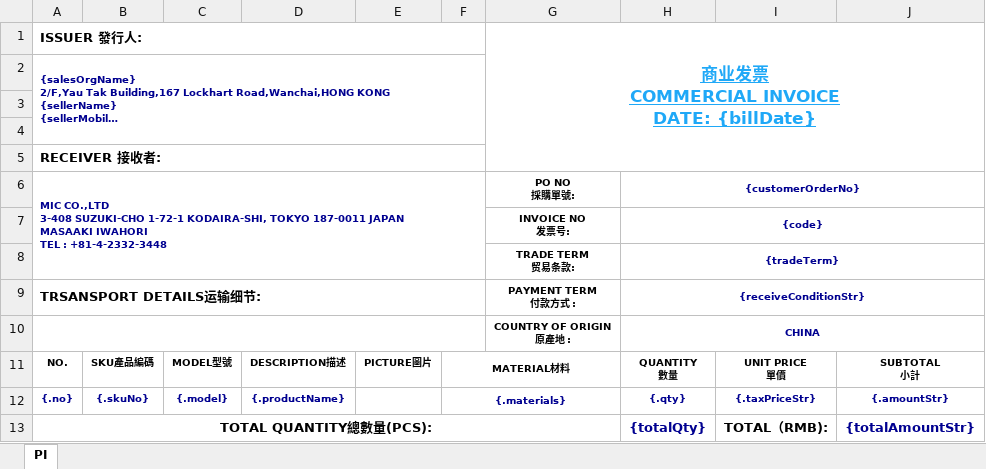
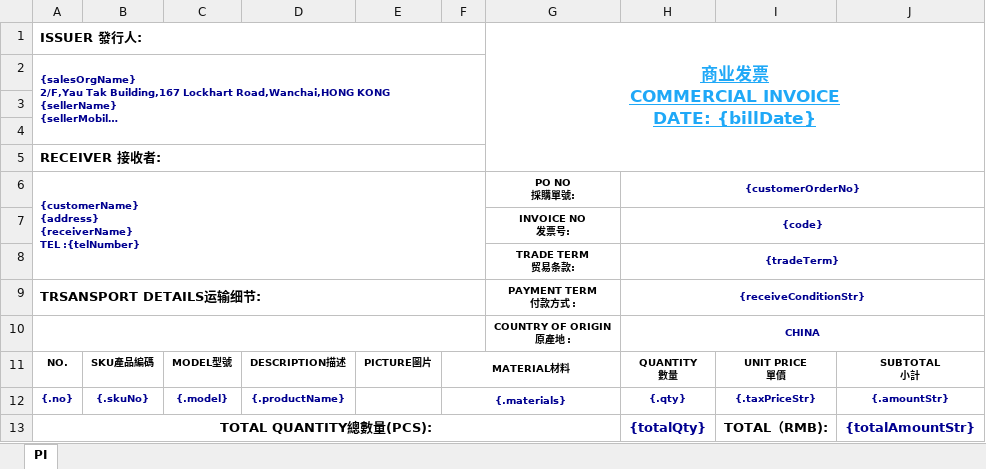
Before and after one commit to quyuzhong1/cloud-erp-backend, an Excel workbook: erp-server/erp-server-oms/src/main/resources/excel/PIDomestic.xlsx, sheet PI, drawn as a sheet; only a part is shown; long unchanged cells end in …; values as stored, in another font and other column widths than the file's, no borders; ↵ is a line break in a cell; the diff names each change by its address in the sheet, - before the commit and + after, or states it on an @@ line.

```diff
--- a/erp-server/erp-server-oms/src/main/resources/excel/PIDomestic.xlsx (sheet PI)
+++ b/erp-server/erp-server-oms/src/main/resources/excel/PIDomestic.xlsx (sheet PI)
-A6 (ISSUER 發行人:): MIC CO.,LTD ↵ 3-408 SUZUKI-CHO 1-72-1 KODAIRA-SHI, TOKYO 187-0011 JAPAN ↵ MASAAKI IWAHORI ↵ TEL : +81-4-2332-3448
+A6 (ISSUER 發行人:): {customerName} ↵ {address} ↵ {receiverName} ↵ TEL :{telNumber}
```
Also changed, not shown: erp-server/erp-server-oms/src/main/resources/excel/SoInfo.xlsx, 11 other files.
